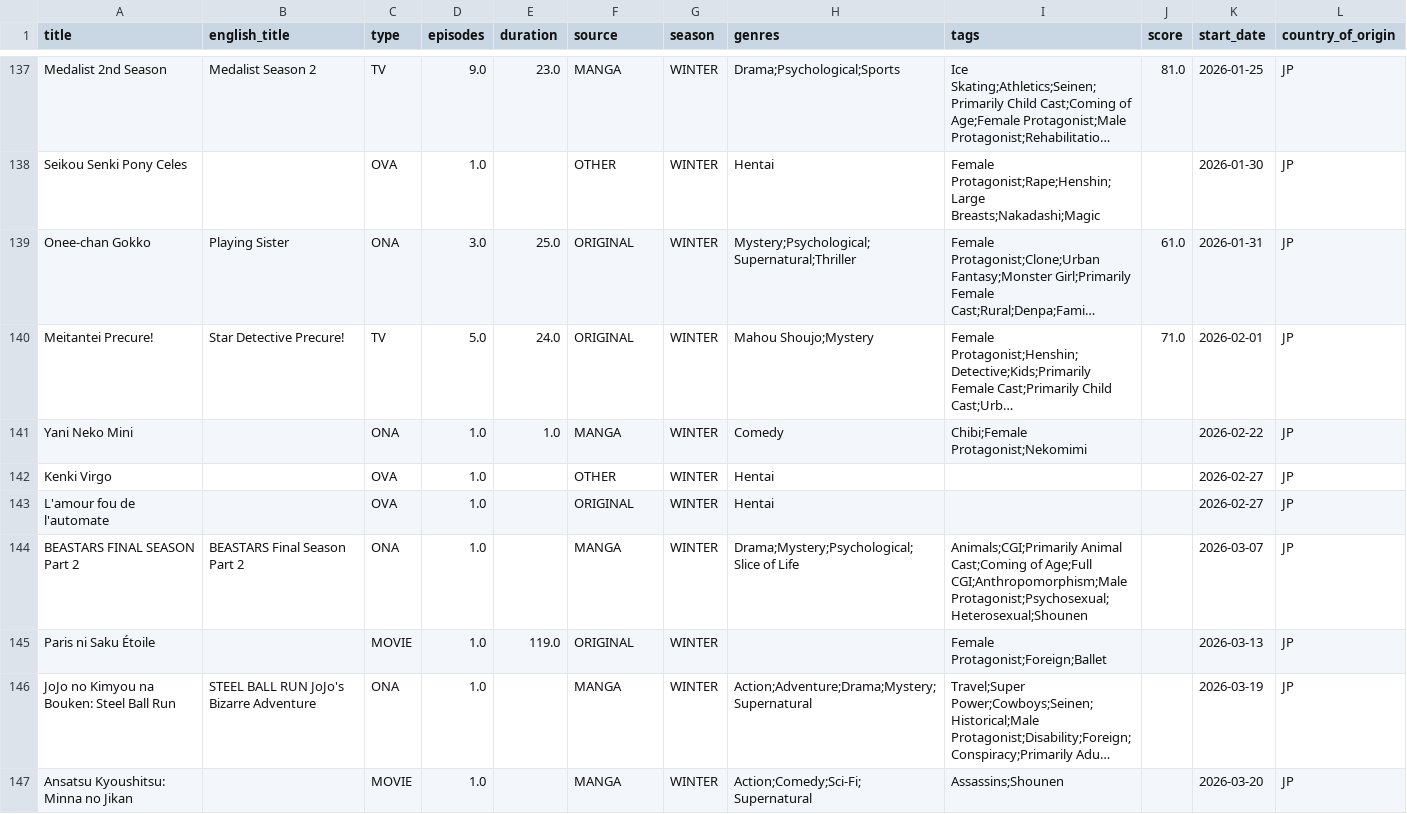
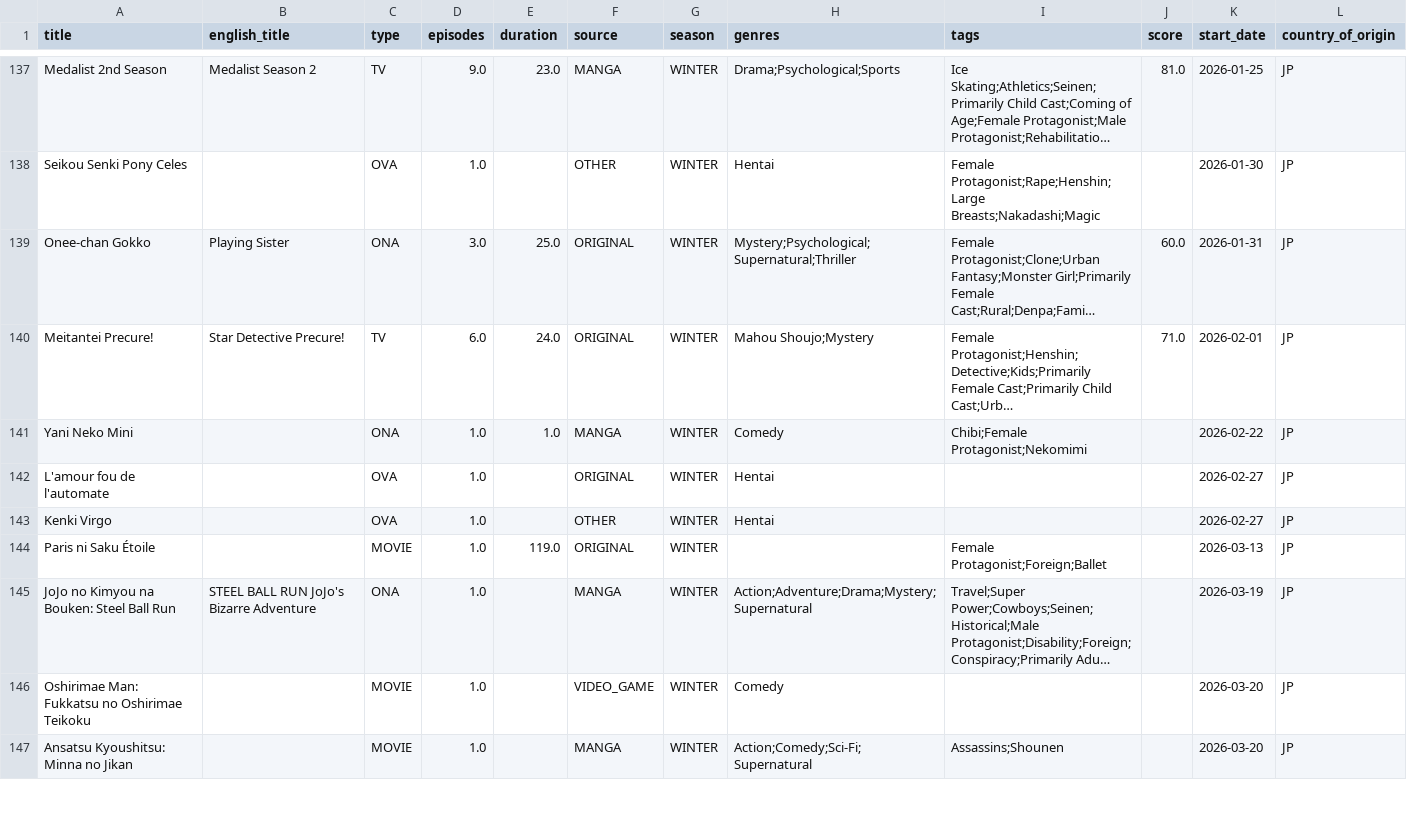
Before and after one commit to Andres-pixel35/Anime-dashboard, a CSV file: data/modified/airing_anime_M.csv, drawn as a sheet; only a part is shown, gaps mark what is left out; long unchanged cells end in …; removed rows and columns are numbered as before the commit, all else as after; the diff covers the shown part only; the diff names each change by its address in the sheet, - before the commit and + after, or states it on an @@ line.

```diff
--- a/data/modified/airing_anime_M.csv
+++ b/data/modified/airing_anime_M.csv
-J139 (score): 61.0
+J139 (score): 60.0
-D140 (episodes): 5.0
+D140 (episodes): 6.0
@@ row 143 moved to row 142: L'amour fou de l'automate @@
-row 144: BEASTARS FINAL SEASON Part 2 | BEASTARS Final Season Part 2 | ONA | 1.0 |  | MANGA | WINTER | Drama;Mystery;Psychological;Slice of Life | Animals;CGI;Primarily Animal Cast;Coming of Age;Full CGI;Anthropomorphism;Male Protagonist;Psychosexual;Heterosexual;Shounen |  | 2026-03-07 | JP
@@ row 148 moved to row 146: Oshirimae Man: Fukkatsu no Oshirimae Tei… @@
```
Also changed, not shown: 6 added rows, 6 removed rows, 27 moved rows and 18 edited cells elsewhere in this file, data/original/airing_anime.csv, 1 other file.
